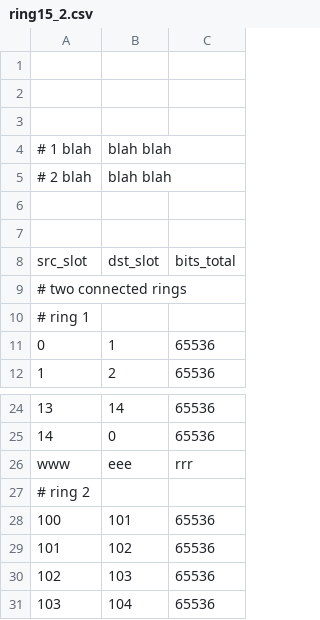
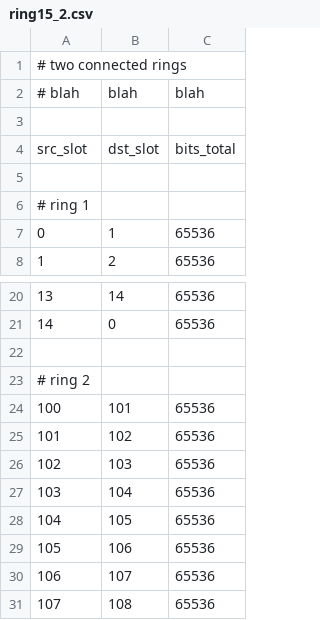
Before and after one commit to bortoq/copyspace-guard, a CSV file: examples/ring15_2.csv, drawn as a sheet; only a part is shown, gaps mark what is left out; the shorter side is filled out with more unchanged rows.

Commit message:
csv file with comments

```diff
--- a/examples/ring15_2.csv
+++ b/examples/ring15_2.csv
@@ -1,10 +1,6 @@
-
-
-
-# 1 blah, blah blah
-# 2 blah, blah blah
-
+# two connected rings
+# blah, blah, blah
 
 src_slot,dst_slot,bits_total
-# two connected rings
+
 # ring 1
@@ -25,3 +21,3 @@ src_slot,dst_slot,bits_total
 14,0,65536
-www, eee, rrr
+
 # ring 2
```
